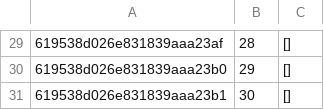
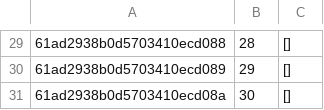
Before and after one commit to nancysunnieli/bootleg-ebay, a CSV file: data/mock_data/carts.csv, drawn as a sheet; only a part is shown, gaps mark what is left out; the diff covers the shown part only.

```diff
--- a/data/mock_data/carts.csv
+++ b/data/mock_data/carts.csv
@@ -29,3 +29,3 @@
-619538d026e831839aaa23af,28,[]
-619538d026e831839aaa23b0,29,[]
-619538d026e831839aaa23b1,30,[]
+61ad2938b0d5703410ecd088,28,[]
+61ad2938b0d5703410ecd089,29,[]
+61ad2938b0d5703410ecd08a,30,[]
```
Also changed, not shown: 28 edited cells elsewhere in this file, data/mock_data/auctions.csv, data/mock_data/bids.csv, 51 other files.
